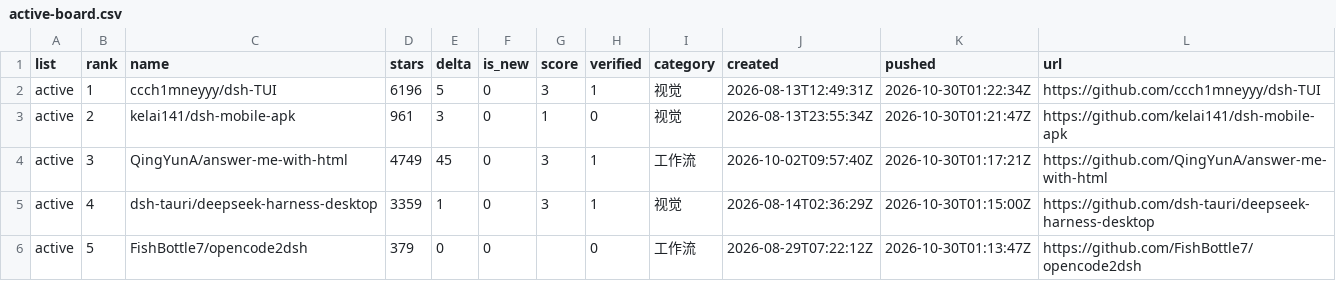
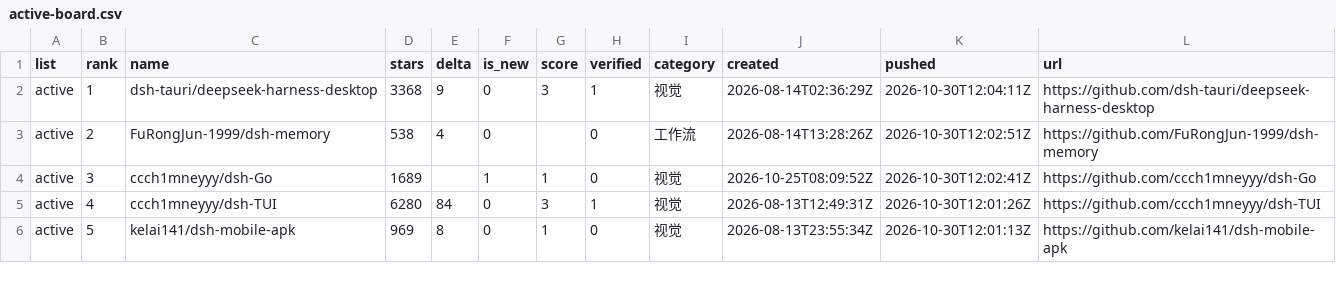
Before and after one commit to dsh-pulse/dsh-daily-pulse, a CSV file: reports/data/active-board.csv, drawn as a sheet.

```diff
--- a/reports/data/active-board.csv
+++ b/reports/data/active-board.csv
@@ -1,6 +1,6 @@
 list,rank,name,stars,delta,is_new,score,verified,category,created,pushed,url
-active,1,ccch1mneyyy/dsh-TUI,6196,5,0,3,1,视觉,2026-08-13T12:49:31Z,2026-10-30T01:22:34Z,https://github.com/ccch1mneyyy/dsh-TUI
-active,2,kelai141/dsh-mobile-apk,961,3,0,1,0,视觉,2026-08-13T23:55:34Z,2026-10-30T01:21:47Z,https://github.com/kelai141/dsh-mobile-apk
-active,3,QingYunA/answer-me-with-html,4749,45,0,3,1,工作流,2026-10-02T09:57:40Z,2026-10-30T01:17:21Z,https://github.com/QingYunA/answer-me-with-html
-active,4,dsh-tauri/deepseek-harness-desktop,3359,1,0,3,1,视觉,2026-08-14T02:36:29Z,2026-10-30T01:15:00Z,https://github.com/dsh-tauri/deepseek-harness-desktop
-active,5,FishBottle7/opencode2dsh,379,0,0,,0,工作流,2026-08-29T07:22:12Z,2026-10-30T01:13:47Z,https://github.com/FishBottle7/opencode2dsh
+active,1,dsh-tauri/deepseek-harness-desktop,3368,9,0,3,1,视觉,2026-08-14T02:36:29Z,2026-10-30T12:04:11Z,https://github.com/dsh-tauri/deepseek-harness-desktop
+active,2,FuRongJun-1999/dsh-memory,538,4,0,,0,工作流,2026-08-14T13:28:26Z,2026-10-30T12:02:51Z,https://github.com/FuRongJun-1999/dsh-memory
+active,3,ccch1mneyyy/dsh-Go,1689,,1,1,0,视觉,2026-10-25T08:09:52Z,2026-10-30T12:02:41Z,https://github.com/ccch1mneyyy/dsh-Go
+active,4,ccch1mneyyy/dsh-TUI,6280,84,0,3,1,视觉,2026-08-13T12:49:31Z,2026-10-30T12:01:26Z,https://github.com/ccch1mneyyy/dsh-TUI
+active,5,kelai141/dsh-mobile-apk,969,8,0,1,0,视觉,2026-08-13T23:55:34Z,2026-10-30T12:01:13Z,https://github.com/kelai141/dsh-mobile-apk
```
Also changed, not shown: reports/data/category-boards.csv, reports/data/latest.csv, 16 other files.
